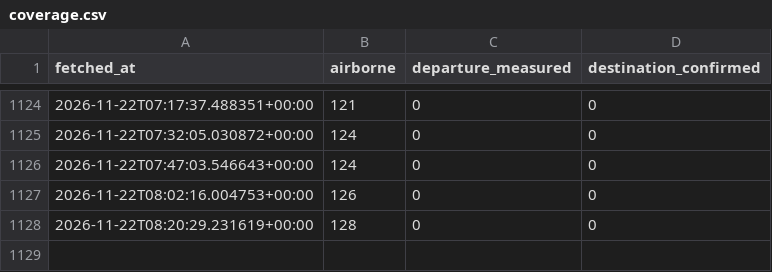
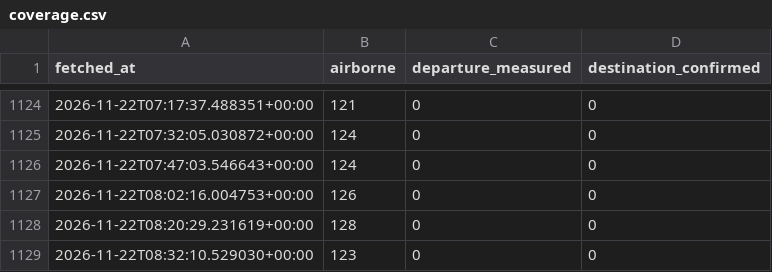
Before and after one commit to mintyfizz/cargo-flight-tracker, a CSV file: routes/coverage.csv, drawn as a sheet; only a part is shown, gaps mark what is left out; the diff names each change by its address in the sheet, - before the commit and + after, or states it on an @@ line.

```diff
--- a/routes/coverage.csv
+++ b/routes/coverage.csv
+row 1129: 2026-11-22T08:32:10.529030+00:00 | 123 | 0 | 0
```
Also changed, not shown: 2 other files.
